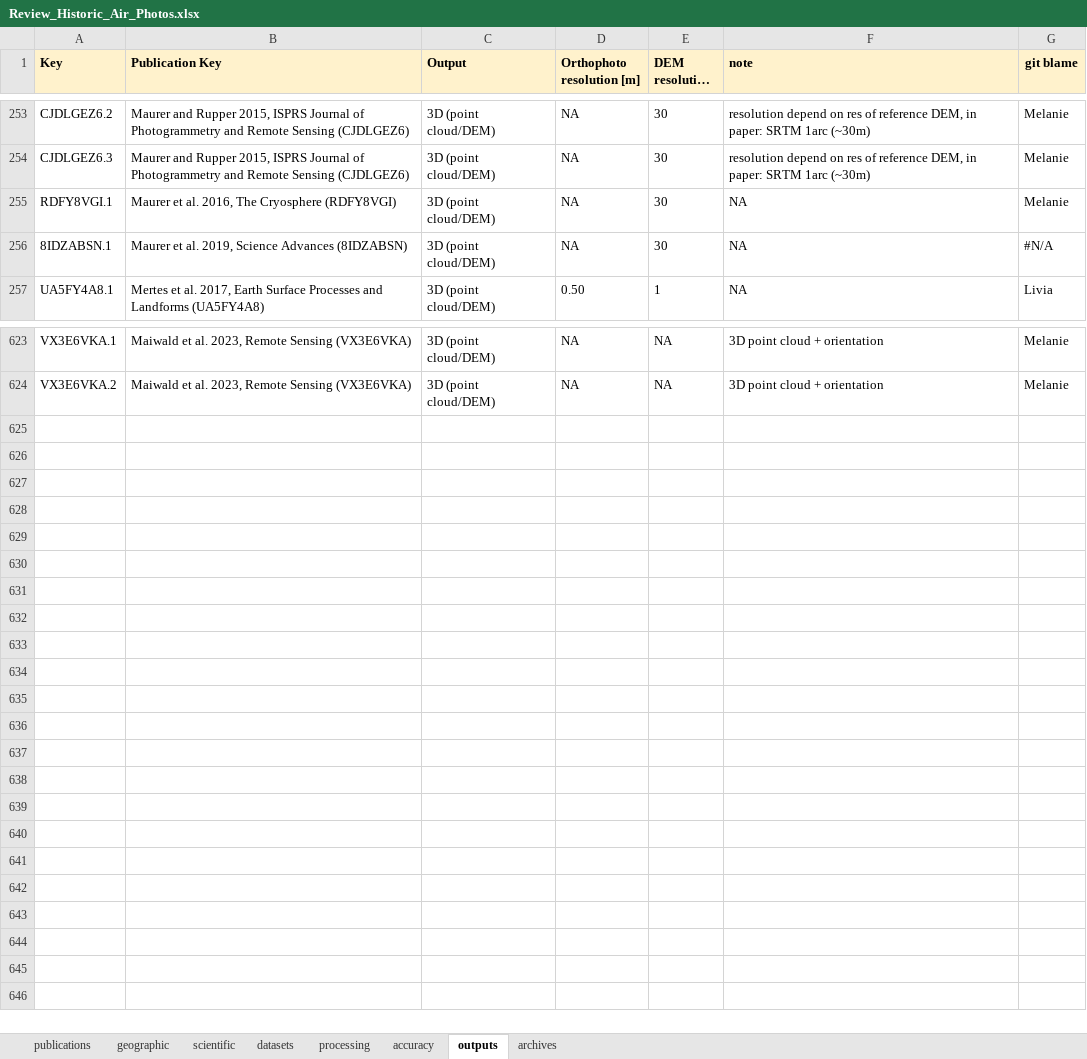
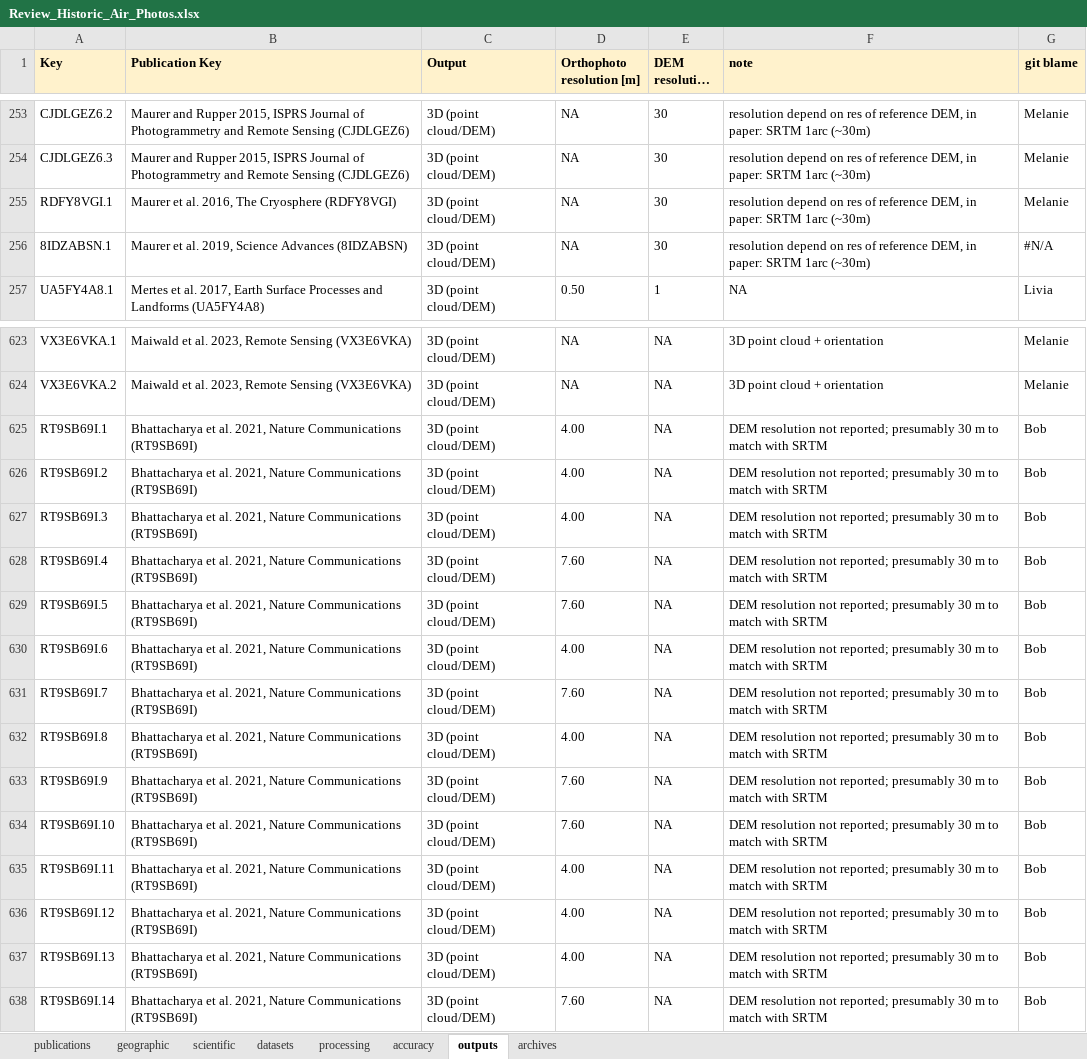
Before and after one commit to RSE-UZH/historic_air_photos, an Excel workbook: data/Review_Historic_Air_Photos.xlsx, sheet outputs, drawn as a sheet; only a part is shown, gaps mark what is left out; long unchanged cells end in …; values as stored, in another font and other column widths than the file's, no borders; charts and pictures and conditional formats not drawn; the diff names each change by its address in the sheet, - before the commit and + after, or states it on an @@ line.

```diff
--- a/data/Review_Historic_Air_Photos.xlsx (sheet outputs)
+++ b/data/Review_Historic_Air_Photos.xlsx (sheet outputs)
-F255:F256 (note): NA
+F255:F256 (note): resolution depend on res of reference DEM, in paper: SRTM 1arc (~30m)
+row 625: RT9SB69I.1 | Bhattacharya et al. 2021, Nature Communications (RT9SB69I) | 3D (point cloud/DEM) | 4.00 | NA | DEM resolution not reported; presumably 30 m to match with SRTM | Bob
+row 626: RT9SB69I.2 | Bhattacharya et al. 2021, Nature Communications (RT9SB69I) | 3D (point cloud/DEM) | 4.00 | NA | DEM resolution not reported; presumably 30 m to match with SRTM | Bob
+row 627: RT9SB69I.3 | Bhattacharya et al. 2021, Nature Communications (RT9SB69I) | 3D (point cloud/DEM) | 4.00 | NA | DEM resolution not reported; presumably 30 m to match with SRTM | Bob
+row 628: RT9SB69I.4 | Bhattacharya et al. 2021, Nature Communications (RT9SB69I) | 3D (point cloud/DEM) | 7.60 | NA | DEM resolution not reported; presumably 30 m to match with SRTM | Bob
+row 629: RT9SB69I.5 | Bhattacharya et al. 2021, Nature Communications (RT9SB69I) | 3D (point cloud/DEM) | 7.60 | NA | DEM resolution not reported; presumably 30 m to match with SRTM | Bob
+row 630: RT9SB69I.6 | Bhattacharya et al. 2021, Nature Communications (RT9SB69I) | 3D (point cloud/DEM) | 4.00 | NA | DEM resolution not reported; presumably 30 m to match with SRTM | Bob
+row 631: RT9SB69I.7 | Bhattacharya et al. 2021, Nature Communications (RT9SB69I) | 3D (point cloud/DEM) | 7.60 | NA | DEM resolution not reported; presumably 30 m to match with SRTM | Bob
+row 632: RT9SB69I.8 | Bhattacharya et al. 2021, Nature Communications (RT9SB69I) | 3D (point cloud/DEM) | 4.00 | NA | DEM resolution not reported; presumably 30 m to match with SRTM | Bob
+row 633: RT9SB69I.9 | Bhattacharya et al. 2021, Nature Communications (RT9SB69I) | 3D (point cloud/DEM) | 7.60 | NA | DEM resolution not reported; presumably 30 m to match with SRTM | Bob
+row 634: RT9SB69I.10 | Bhattacharya et al. 2021, Nature Communications (RT9SB69I) | 3D (point cloud/DEM) | 7.60 | NA | DEM resolution not reported; presumably 30 m to match with SRTM | Bob
+row 635: RT9SB69I.11 | Bhattacharya et al. 2021, Nature Communications (RT9SB69I) | 3D (point cloud/DEM) | 4.00 | NA | DEM resolution not reported; presumably 30 m to match with SRTM | Bob
+row 636: RT9SB69I.12 | Bhattacharya et al. 2021, Nature Communications (RT9SB69I) | 3D (point cloud/DEM) | 4.00 | NA | DEM resolution not reported; presumably 30 m to match with SRTM | Bob
+row 637: RT9SB69I.13 | Bhattacharya et al. 2021, Nature Communications (RT9SB69I) | 3D (point cloud/DEM) | 4.00 | NA | DEM resolution not reported; presumably 30 m to match with SRTM | Bob
+row 638: RT9SB69I.14 | Bhattacharya et al. 2021, Nature Communications (RT9SB69I) | 3D (point cloud/DEM) | 7.60 | NA | DEM resolution not reported; presumably 30 m to match with SRTM | Bob
```
Also changed, not shown: sheet accuracy, sheet datasets, sheet processing, sheet geographic, sheet publications, sheet scientific.
